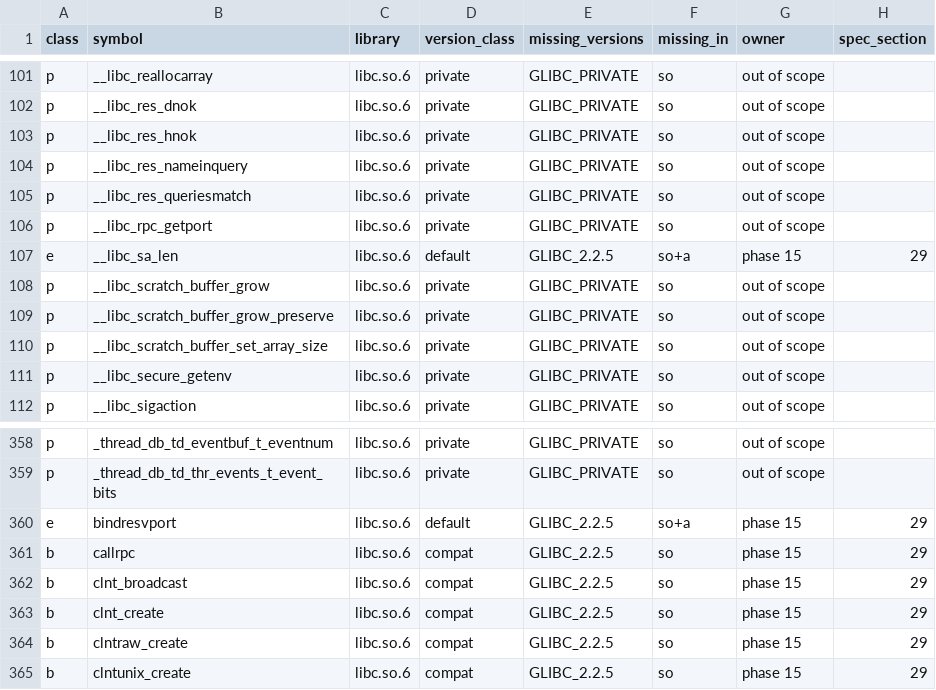
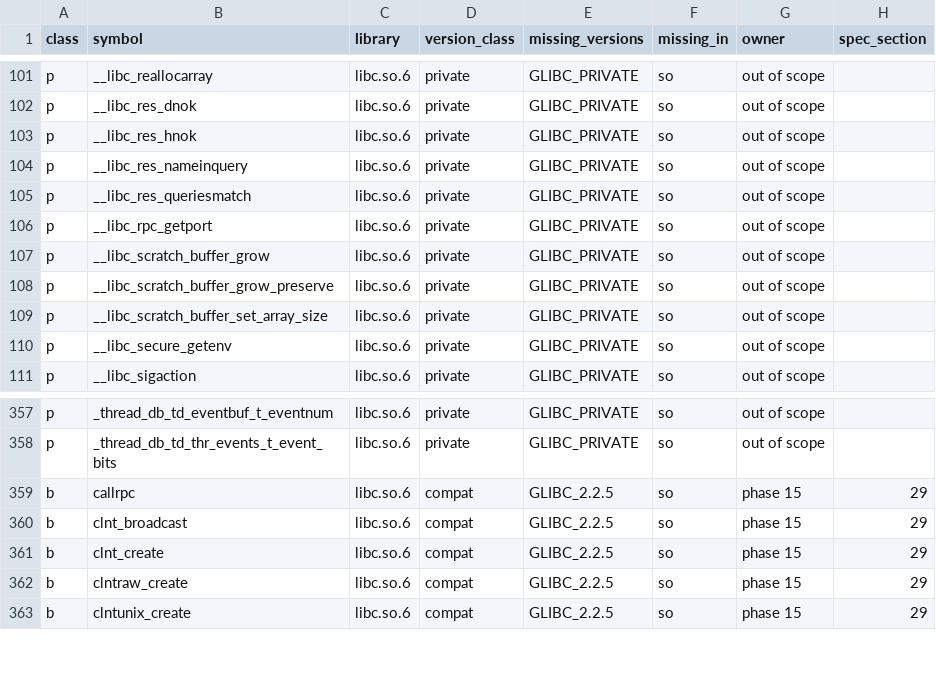
Before and after one commit to duskglow/libniji, a TSV file: docs/spec-symbol-gaps.tsv, drawn as a sheet; only a part is shown, gaps mark what is left out; the diff names each change by its address in the sheet, - before the commit and + after, or states it on an @@ line.

```diff
--- a/docs/spec-symbol-gaps.tsv
+++ b/docs/spec-symbol-gaps.tsv
-row 107: e | __libc_sa_len | libc.so.6 | default | GLIBC_2.2.5 | so+a | phase 15 | 29
-row 360: e | bindresvport | libc.so.6 | default | GLIBC_2.2.5 | so+a | phase 15 | 29
```
Also changed, not shown: 1 other file.
